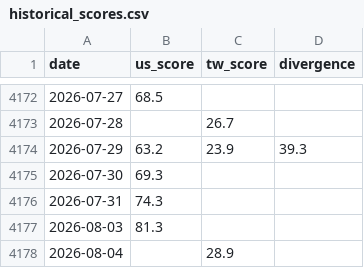
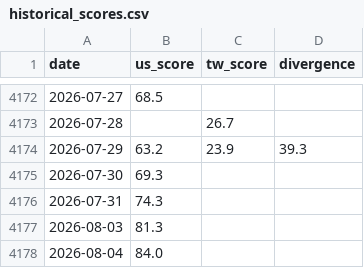
Before and after one commit to WenyuChiou/grisi, a CSV file: data/historical_scores.csv, drawn as a sheet; only a part is shown, gaps mark what is left out.

```diff
--- a/data/historical_scores.csv
+++ b/data/historical_scores.csv
@@ -4177,2 +4177,2 @@ date,us_score,tw_score,divergence
 2026-08-03,81.3,,
-2026-08-04,,28.9,
+2026-08-04,84.0,,
```
Also changed, not shown: docs/data/historical_scores.csv, 19 other files.
